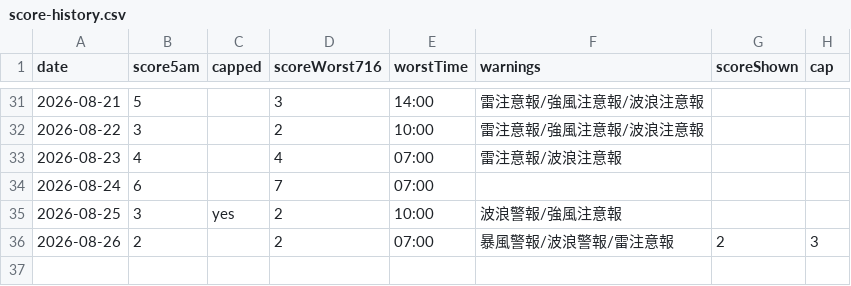
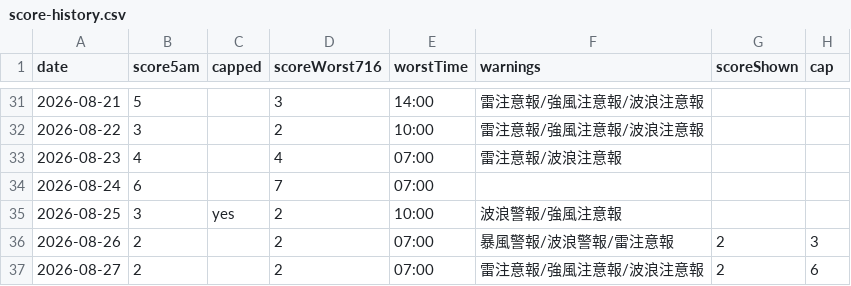
Before and after one commit to takashijapandecoded-cyber/kerama-diving-app, a CSV file: notify/score-history.csv, drawn as a sheet; only a part is shown, gaps mark what is left out; the diff names each change by its address in the sheet, - before the commit and + after, or states it on an @@ line.

```diff
--- a/notify/score-history.csv
+++ b/notify/score-history.csv
+row 37: 2026-08-27 | 2 |  | 2 | 07:00 | 雷注意報/強風注意報/波浪注意報 | 2 | 6
```
